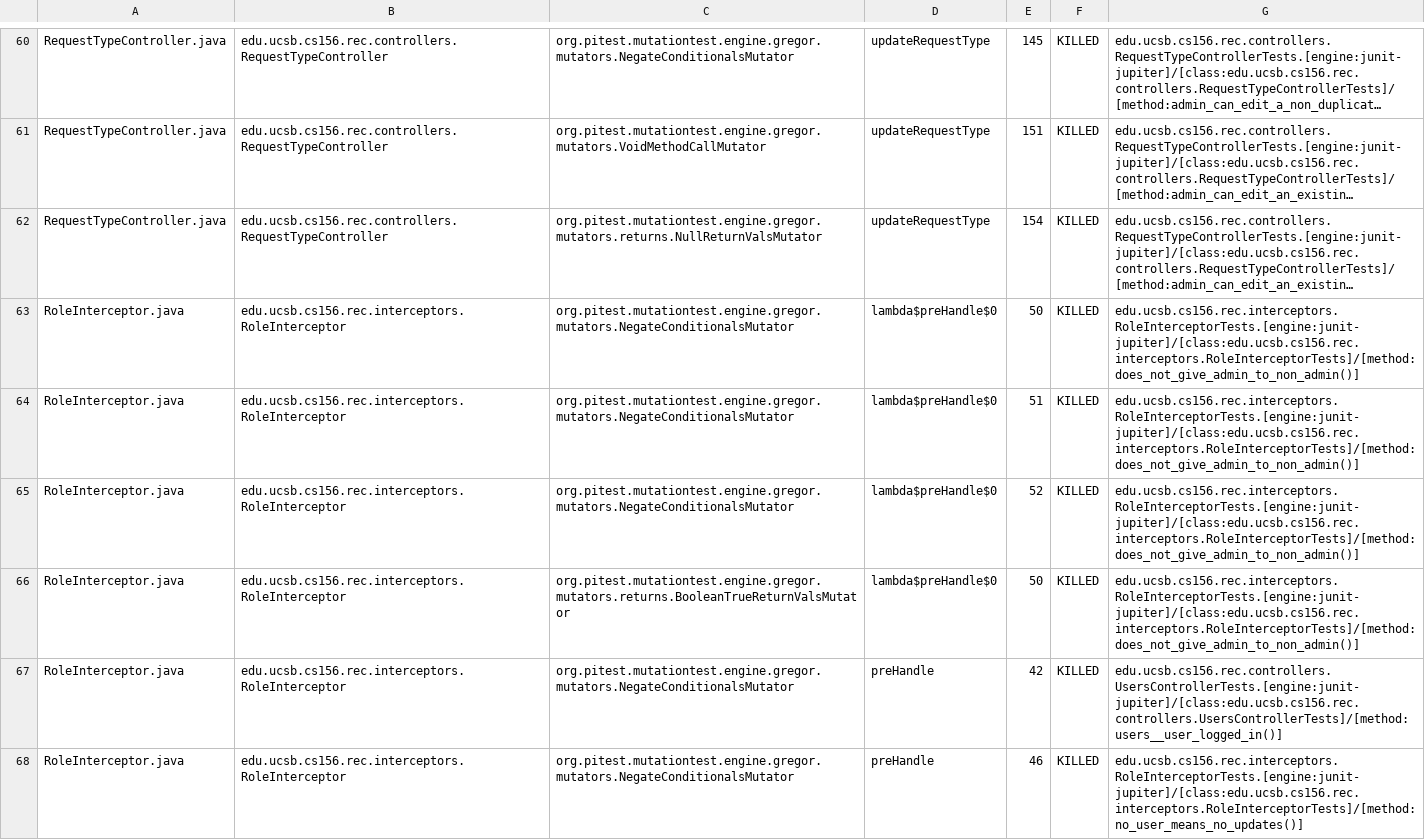
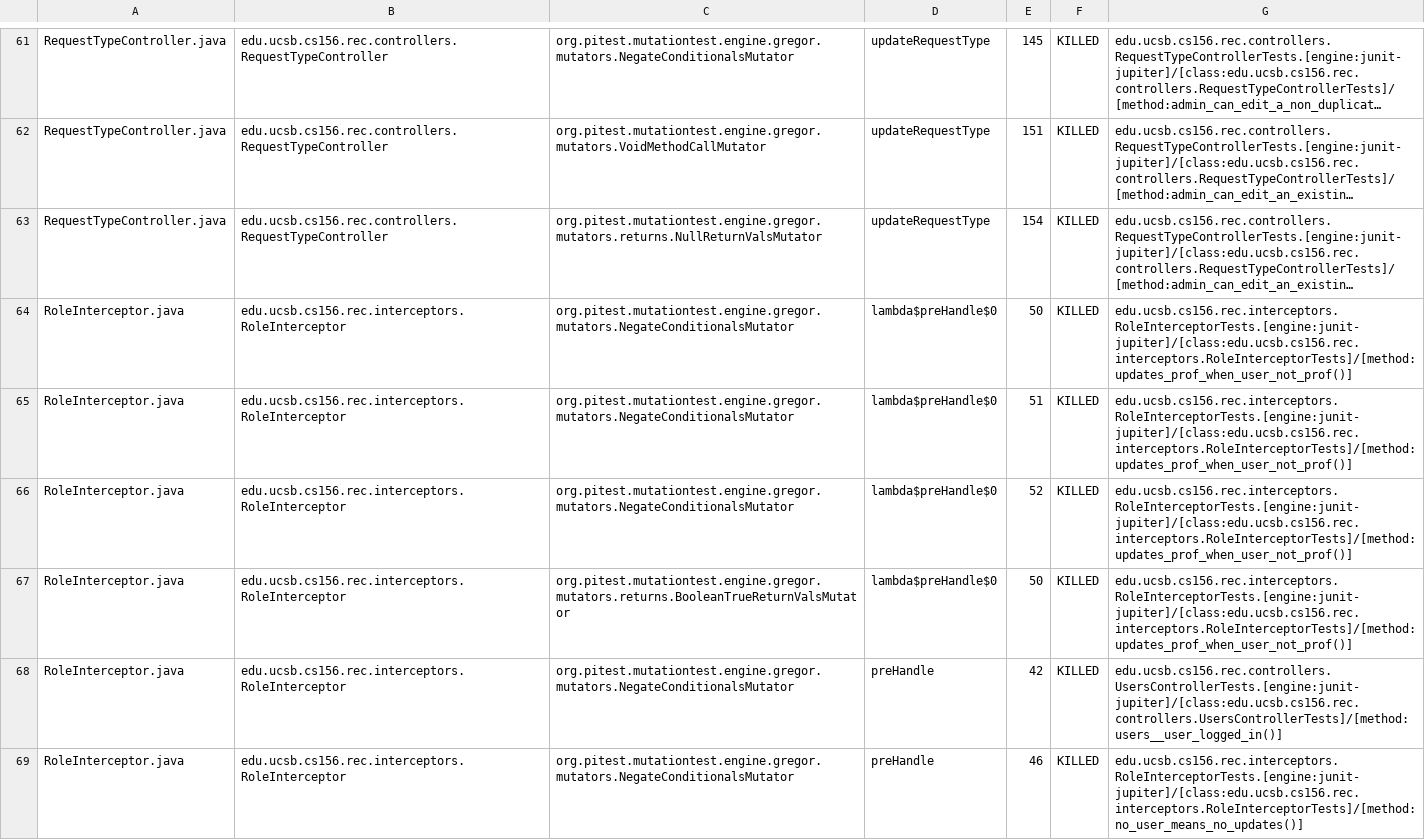
Before and after one commit to ucsb-cs156-s25/proj-rec-s25-14, a CSV file: pitest/mutations.csv, drawn as a sheet; only a part is shown, gaps mark what is left out; long unchanged cells end in …; addresses are those after the commit; the diff covers the shown part only; the diff names each change by its address in the sheet, - before the commit and + after, or states it on an @@ line.

Commit message:
Deploying to gh-pages from @ ucsb-cs156-s25/proj-rec-s25-14@65a7ede67540cea5871870ade0c334c618a02336 🚀

```diff
--- a/pitest/mutations.csv
+++ b/pitest/mutations.csv
-G64:G67: edu.ucsb.cs156.rec.interceptors.RoleInterceptorTests.[engine:junit-jupiter]/[class:edu.ucsb.cs156.rec.interceptors.RoleInterceptorTests]/[method:does_not_give_admin_to_non_admin()]
+G64:G67: edu.ucsb.cs156.rec.interceptors.RoleInterceptorTests.[engine:junit-jupiter]/[class:edu.ucsb.cs156.rec.interceptors.RoleInterceptorTests]/[method:updates_prof_when_user_not_prof()]
```
Also changed, not shown: 1 added row and 10 edited cells elsewhere in this file, 13 other files.
